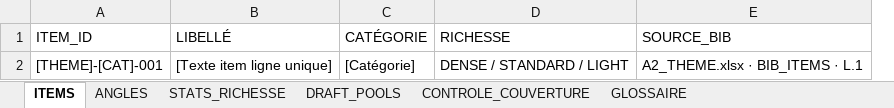
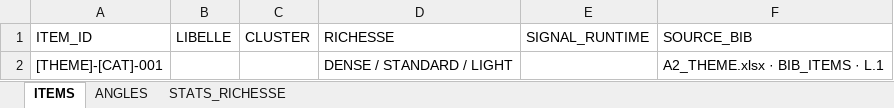
Before and after one commit to LoloSev/FACTORY-V2, an Excel workbook: _FACTORY/_LIGNES/_TEMPLATE/A3_TRAITEMENT/A3_THEME.xlsx, sheet ITEMS, drawn as a sheet; values as stored, in another font and other column widths than the file's, no cell formats; removed rows and columns are numbered as before the commit, all else as after; the diff names each change by its address in the sheet, - before the commit and + after, or states it on an @@ line.

```diff
--- a/_FACTORY/_LIGNES/_TEMPLATE/A3_TRAITEMENT/A3_THEME.xlsx (sheet ITEMS)
+++ b/_FACTORY/_LIGNES/_TEMPLATE/A3_TRAITEMENT/A3_THEME.xlsx (sheet ITEMS)
-sheet tab: DRAFT_POOLS
-sheet tab: CONTROLE_COUVERTURE
-sheet tab: GLOSSAIRE
-column B (LIBELLÉ), row 2: [Texte item ligne unique]
-column C (CATÉGORIE), row 2: [Catégorie]
+column B (LIBELLE), empty
+column C (CLUSTER), empty
+column E (SIGNAL_RUNTIME), empty
```
Also changed, not shown: sheet ANGLES, cell formats, _FACTORY/_LIGNES/_TEMPLATE/A2_APPRO/A2_THEME.xlsx, _FACTORY/_LIGNES/_TEMPLATE/A4_POOLS/A4_THEME.xlsx, 11 other files.
